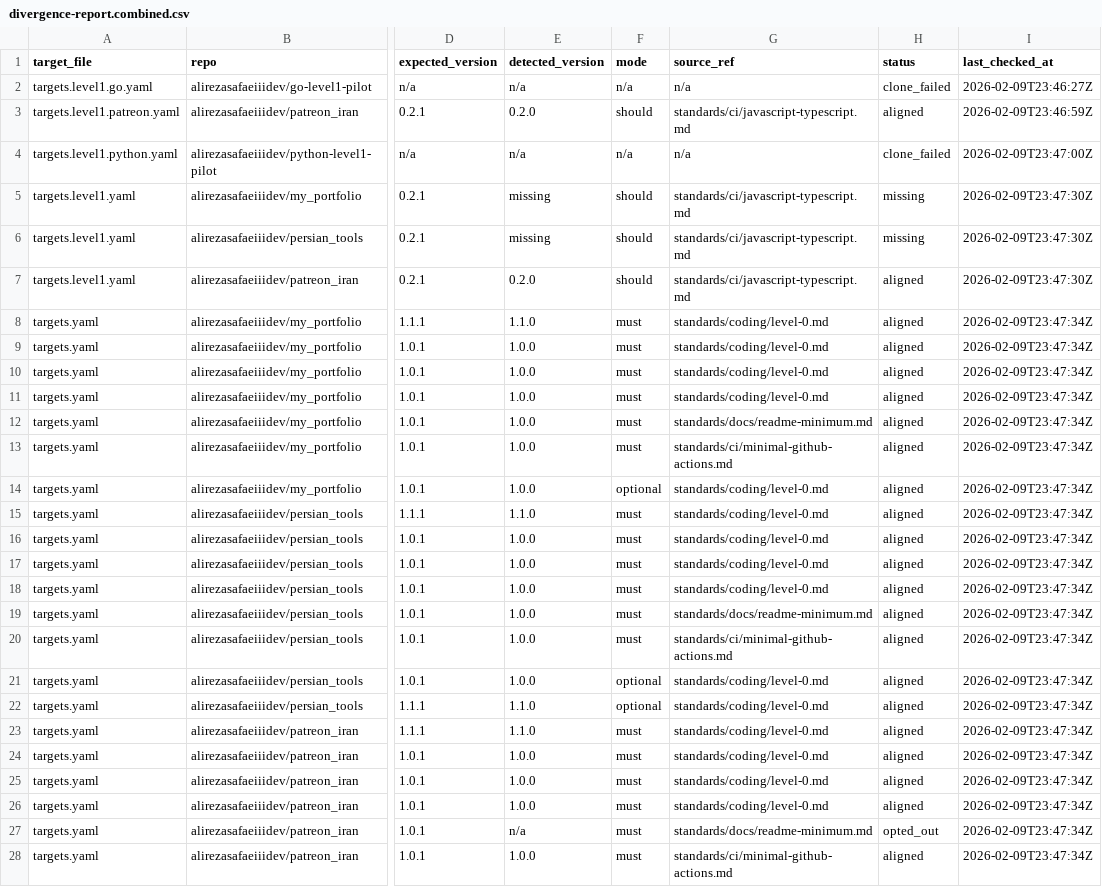
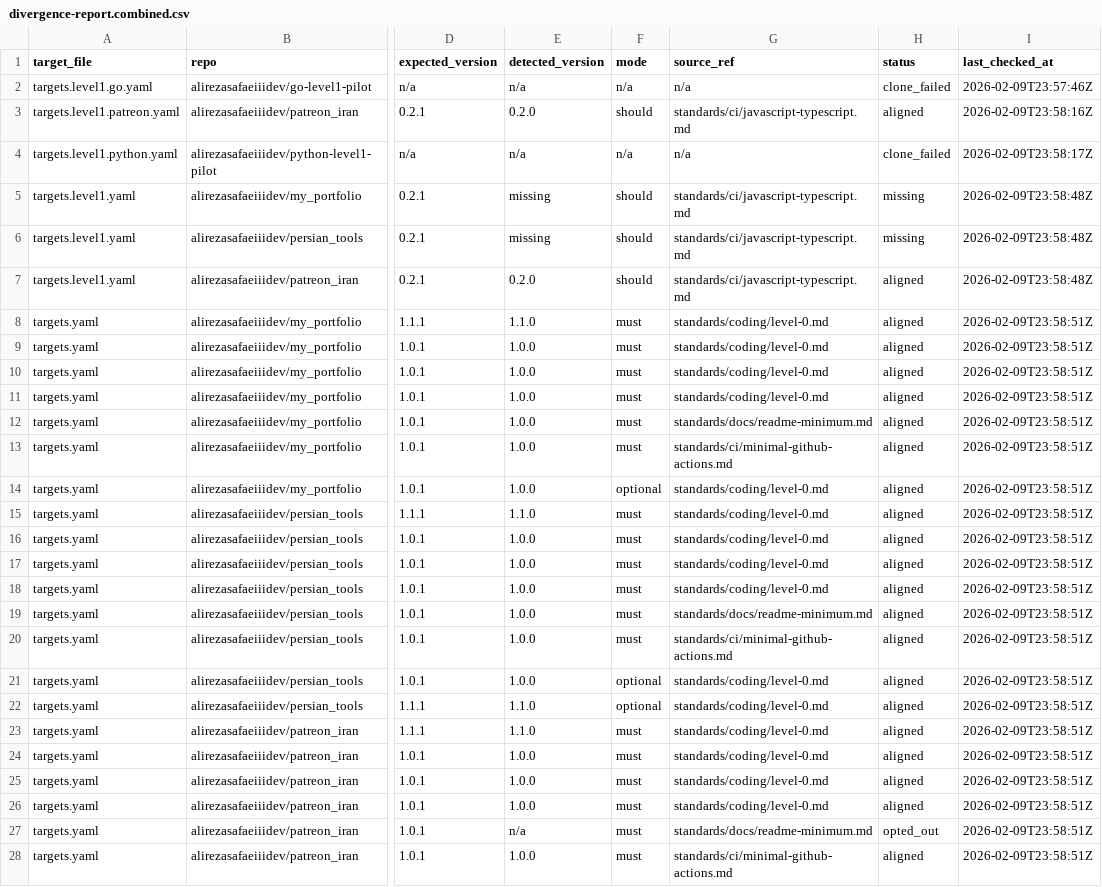
Before and after one commit to alirezasafaeisystems/asdev-standards-platform, a CSV file: sync/divergence-report.combined.csv, drawn as a sheet; only a part is shown, gaps mark what is left out; the diff covers the shown part only; the diff names each change by its address in the sheet, - before the commit and + after, or states it on an @@ line.

```diff
--- a/sync/divergence-report.combined.csv
+++ b/sync/divergence-report.combined.csv
-I2 (last_checked_at): 2026-02-09T23:46:27Z
+I2 (last_checked_at): 2026-02-09T23:57:46Z
-I3 (last_checked_at): 2026-02-09T23:46:59Z
+I3 (last_checked_at): 2026-02-09T23:58:16Z
-I4 (last_checked_at): 2026-02-09T23:47:00Z
+I4 (last_checked_at): 2026-02-09T23:58:17Z
-I5:I7 (last_checked_at): 2026-02-09T23:47:30Z
+I5:I7 (last_checked_at): 2026-02-09T23:58:48Z
-I8:I28 (last_checked_at): 2026-02-09T23:47:34Z
+I8:I28 (last_checked_at): 2026-02-09T23:58:51Z
```
Also changed, not shown: 1 edited cell elsewhere in this file, sync/divergence-report.combined.errors.csv, 2 other files.
